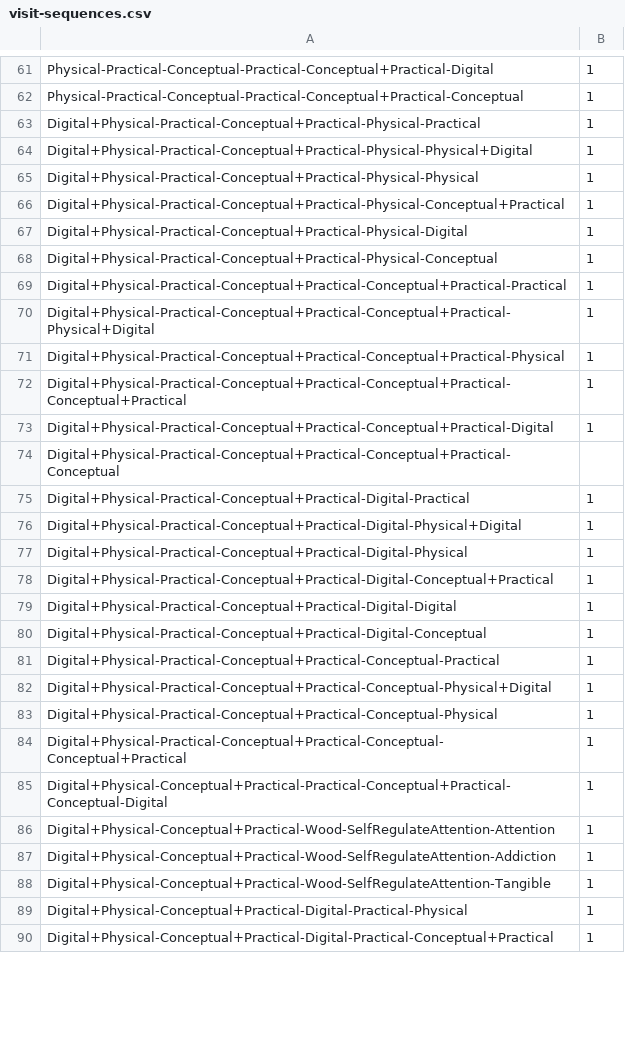
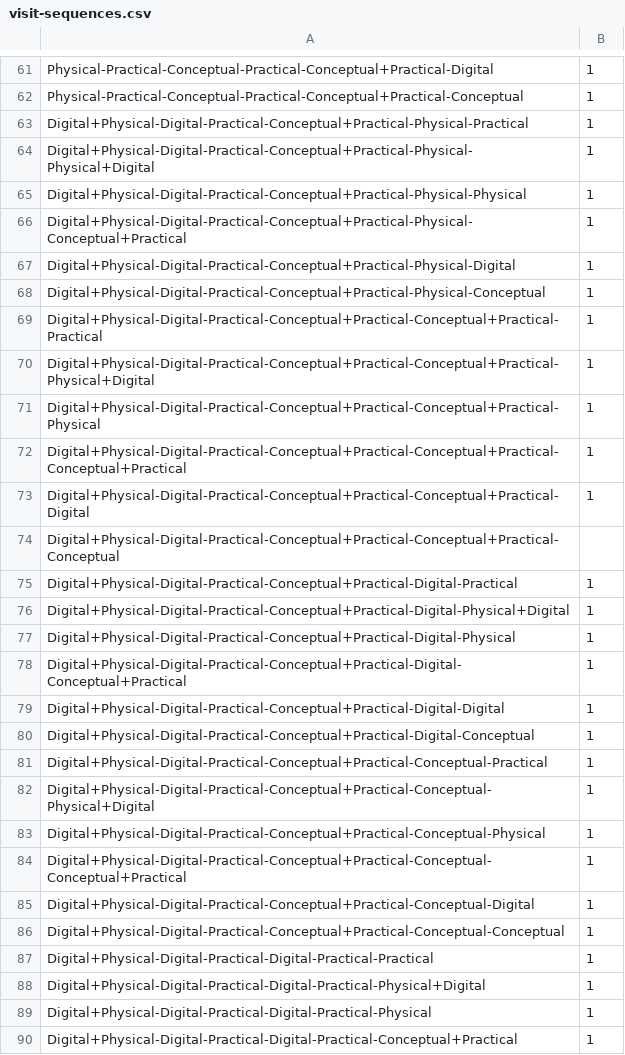
Before and after one commit to houhr/Thesis-Exhibition, a CSV file: 1/visit-sequences.csv, drawn as a sheet; only a part is shown, gaps mark what is left out; the diff covers the shown part only.

```diff
--- a/1/visit-sequences.csv
+++ b/1/visit-sequences.csv
@@ -62,29 +62,29 @@ Physical-Practical-Conceptual-Practical-Conceptual+Practical-Digital,1
 Physical-Practical-Conceptual-Practical-Conceptual+Practical-Conceptual,1
-Digital+Physical-Practical-Conceptual+Practical-Physical-Practical,1
-Digital+Physical-Practical-Conceptual+Practical-Physical-Physical+Digital,1
-Digital+Physical-Practical-Conceptual+Practical-Physical-Physical,1
-Digital+Physical-Practical-Conceptual+Practical-Physical-Conceptual+Practical,1
-Digital+Physical-Practical-Conceptual+Practical-Physical-Digital,1
-Digital+Physical-Practical-Conceptual+Practical-Physical-Conceptual,1
-Digital+Physical-Practical-Conceptual+Practical-Conceptual+Practical-Practical,1
-Digital+Physical-Practical-Conceptual+Practical-Conceptual+Practical-Physical+Digital,1
-Digital+Physical-Practical-Conceptual+Practical-Conceptual+Practical-Physical,1
-Digital+Physical-Practical-Conceptual+Practical-Conceptual+Practical-Conceptual+Practical,1
-Digital+Physical-Practical-Conceptual+Practical-Conceptual+Practical-Digital,1
-Digital+Physical-Practical-Conceptual+Practical-Conceptual+Practical-Conceptual,
-Digital+Physical-Practical-Conceptual+Practical-Digital-Practical,1
-Digital+Physical-Practical-Conceptual+Practical-Digital-Physical+Digital,1
-Digital+Physical-Practical-Conceptual+Practical-Digital-Physical,1
-Digital+Physical-Practical-Conceptual+Practical-Digital-Conceptual+Practical,1
-Digital+Physical-Practical-Conceptual+Practical-Digital-Digital,1
-Digital+Physical-Practical-Conceptual+Practical-Digital-Conceptual,1
-Digital+Physical-Practical-Conceptual+Practical-Conceptual-Practical,1
-Digital+Physical-Practical-Conceptual+Practical-Conceptual-Physical+Digital,1
-Digital+Physical-Practical-Conceptual+Practical-Conceptual-Physical,1
-Digital+Physical-Practical-Conceptual+Practical-Conceptual-Conceptual+Practical,1
-Digital+Physical-Conceptual+Practical-Practical-Conceptual+Practical-Conceptual-Digital,1
-Digital+Physical-Conceptual+Practical-Wood-SelfRegulateAttention-Attention,1
-Digital+Physical-Conceptual+Practical-Wood-SelfRegulateAttention-Addiction,1
-Digital+Physical-Conceptual+Practical-Wood-SelfRegulateAttention-Tangible,1
-Digital+Physical-Conceptual+Practical-Digital-Practical-Physical,1
-Digital+Physical-Conceptual+Practical-Digital-Practical-Conceptual+Practical,1
+Digital+Physical-Digital-Practical-Conceptual+Practical-Physical-Practical,1
+Digital+Physical-Digital-Practical-Conceptual+Practical-Physical-Physical+Digital,1
+Digital+Physical-Digital-Practical-Conceptual+Practical-Physical-Physical,1
+Digital+Physical-Digital-Practical-Conceptual+Practical-Physical-Conceptual+Practical,1
+Digital+Physical-Digital-Practical-Conceptual+Practical-Physical-Digital,1
+Digital+Physical-Digital-Practical-Conceptual+Practical-Physical-Conceptual,1
+Digital+Physical-Digital-Practical-Conceptual+Practical-Conceptual+Practical-Practical,1
+Digital+Physical-Digital-Practical-Conceptual+Practical-Conceptual+Practical-Physical+Digital,1
+Digital+Physical-Digital-Practical-Conceptual+Practical-Conceptual+Practical-Physical,1
+Digital+Physical-Digital-Practical-Conceptual+Practical-Conceptual+Practical-Conceptual+Practical,1
+Digital+Physical-Digital-Practical-Conceptual+Practical-Conceptual+Practical-Digital,1
+Digital+Physical-Digital-Practical-Conceptual+Practical-Conceptual+Practical-Conceptual,
+Digital+Physical-Digital-Practical-Conceptual+Practical-Digital-Practical,1
+Digital+Physical-Digital-Practical-Conceptual+Practical-Digital-Physical+Digital,1
+Digital+Physical-Digital-Practical-Conceptual+Practical-Digital-Physical,1
+Digital+Physical-Digital-Practical-Conceptual+Practical-Digital-Conceptual+Practical,1
+Digital+Physical-Digital-Practical-Conceptual+Practical-Digital-Digital,1
+Digital+Physical-Digital-Practical-Conceptual+Practical-Digital-Conceptual,1
+Digital+Physical-Digital-Practical-Conceptual+Practical-Conceptual-Practical,1
+Digital+Physical-Digital-Practical-Conceptual+Practical-Conceptual-Physical+Digital,1
+Digital+Physical-Digital-Practical-Conceptual+Practical-Conceptual-Physical,1
+Digital+Physical-Digital-Practical-Conceptual+Practical-Conceptual-Conceptual+Practical,1
+Digital+Physical-Digital-Practical-Conceptual+Practical-Conceptual-Digital,1
+Digital+Physical-Digital-Practical-Conceptual+Practical-Conceptual-Conceptual,1
+Digital+Physical-Digital-Practical-Digital-Practical-Practical,1
+Digital+Physical-Digital-Practical-Digital-Practical-Physical+Digital,1
+Digital+Physical-Digital-Practical-Digital-Practical-Physical,1
+Digital+Physical-Digital-Practical-Digital-Practical-Conceptual+Practical,1
```
Also changed, not shown: 99 edited cells elsewhere in this file, 1 other file.
